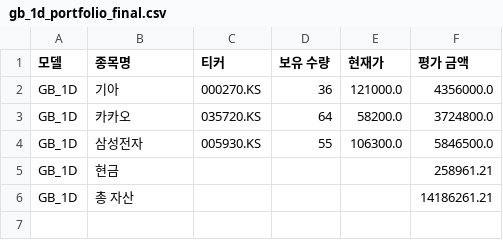
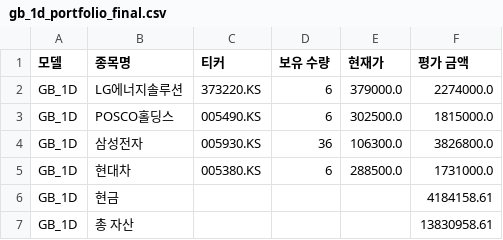
Before and after one commit to chesin1/-stock-ai-kr, a CSV file: data/gb_1d_portfolio_final.csv, drawn as a sheet.

```diff
--- a/data/gb_1d_portfolio_final.csv
+++ b/data/gb_1d_portfolio_final.csv
@@ -1,6 +1,7 @@
 모델,종목명,티커,보유 수량,현재가,평가 금액
-GB_1D,기아,000270.KS,36,121000.0,4356000.0
-GB_1D,카카오,035720.KS,64,58200.0,3724800.0
-GB_1D,삼성전자,005930.KS,55,106300.0,5846500.0
-GB_1D,현금,,,,258961.21
-GB_1D,총 자산,,,,14186261.21
+GB_1D,LG에너지솔루션,373220.KS,6,379000.0,2274000.0
+GB_1D,POSCO홀딩스,005490.KS,6,302500.0,1815000.0
+GB_1D,삼성전자,005930.KS,36,106300.0,3826800.0
+GB_1D,현대차,005380.KS,6,288500.0,1731000.0
+GB_1D,현금,,,,4184158.61
+GB_1D,총 자산,,,,13830958.61
```
Also changed, not shown: data/gb_20d_portfolio_final.csv, data/kr_predicted_with_scores.csv, 4 other files.
